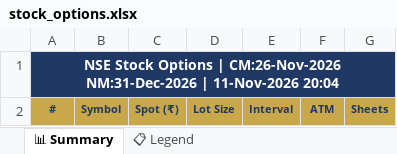
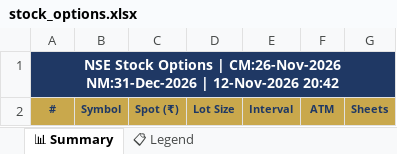
Before and after one commit to spurandhar0/nfo-options-tracker, an Excel workbook: data/stock_options.xlsx, sheet 📊 Summary, drawn as a sheet; values as stored, in another font and other column widths than the file's, no borders; the diff names each change by its address in the sheet, - before the commit and + after, or states it on an @@ line.

```diff
--- a/data/stock_options.xlsx (sheet 📊 Summary)
+++ b/data/stock_options.xlsx (sheet 📊 Summary)
-A1: …NM:31-Dec-2026 | 11-Nov-2026 20:04
+A1: …NM:31-Dec-2026 | 12-Nov-2026 20:42
```
Also changed, not shown: 1 other file.
